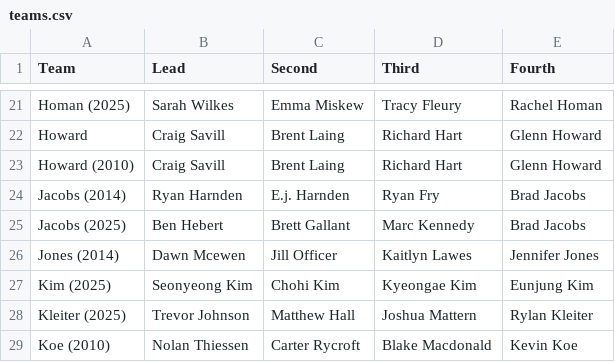
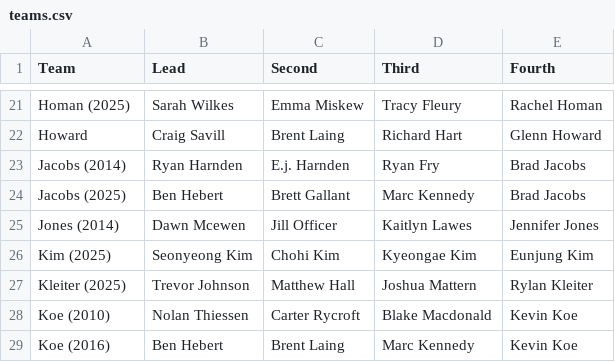
Before and after one commit to langlaismax/ICEPULSE, a CSV file: data/teams.csv, drawn as a sheet; only a part is shown, gaps mark what is left out; the shorter side is filled out with more unchanged rows; the diff names each change by its address in the sheet, - before the commit and + after, or states it on an @@ line.

```diff
--- a/data/teams.csv
+++ b/data/teams.csv
-row 23: Howard (2010) | Craig Savill | Brent Laing | Richard Hart | Glenn Howard
```
Also changed, not shown: 1 other file.
